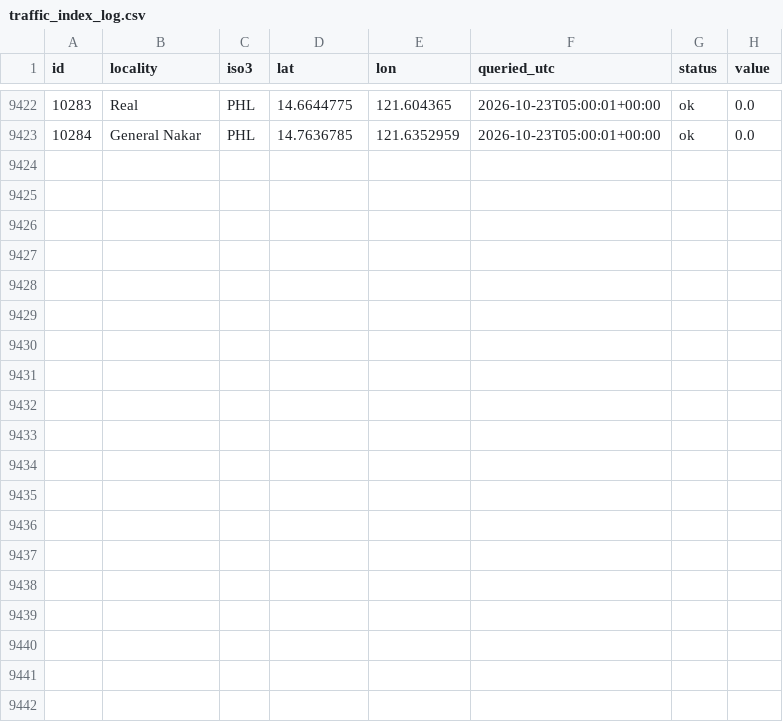
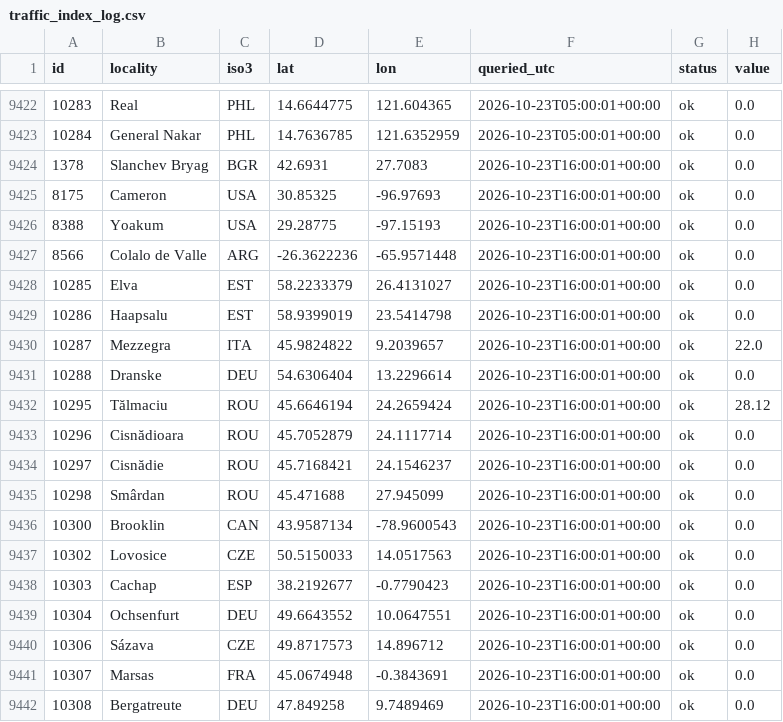
Before and after one commit to crowd-dataset/crowd, a CSV file: logs/traffic_index_log.csv, drawn as a sheet; only a part is shown, gaps mark what is left out.

Commit message:
Traffic index: new readings (19 ok)

```diff
--- a/logs/traffic_index_log.csv
+++ b/logs/traffic_index_log.csv
@@ -9423 +9423,20 @@ id,locality,iso3,lat,lon,queried_utc,status,value
 10284,General Nakar,PHL,14.7636785,121.6352959,2026-10-23T05:00:01+00:00,ok,0.0
+1378,Slanchev Bryag,BGR,42.6931,27.7083,2026-10-23T16:00:01+00:00,ok,0.0
+8175,Cameron,USA,30.85325,-96.97693,2026-10-23T16:00:01+00:00,ok,0.0
+8388,Yoakum,USA,29.28775,-97.15193,2026-10-23T16:00:01+00:00,ok,0.0
+8566,Colalo de Valle,ARG,-26.3622236,-65.9571448,2026-10-23T16:00:01+00:00,ok,0.0
+10285,Elva,EST,58.2233379,26.4131027,2026-10-23T16:00:01+00:00,ok,0.0
+10286,Haapsalu,EST,58.9399019,23.5414798,2026-10-23T16:00:01+00:00,ok,0.0
+10287,Mezzegra,ITA,45.9824822,9.2039657,2026-10-23T16:00:01+00:00,ok,22.0
+10288,Dranske,DEU,54.6306404,13.2296614,2026-10-23T16:00:01+00:00,ok,0.0
+10295,Tălmaciu,ROU,45.6646194,24.2659424,2026-10-23T16:00:01+00:00,ok,28.12
+10296,Cisnădioara,ROU,45.7052879,24.1117714,2026-10-23T16:00:01+00:00,ok,0.0
+10297,Cisnădie,ROU,45.7168421,24.1546237,2026-10-23T16:00:01+00:00,ok,0.0
+10298,Smârdan,ROU,45.471688,27.945099,2026-10-23T16:00:01+00:00,ok,0.0
+10300,Brooklin,CAN,43.9587134,-78.9600543,2026-10-23T16:00:01+00:00,ok,0.0
+10302,Lovosice,CZE,50.5150033,14.0517563,2026-10-23T16:00:01+00:00,ok,0.0
+10303,Cachap,ESP,38.2192677,-0.7790423,2026-10-23T16:00:01+00:00,ok,0.0
+10304,Ochsenfurt,DEU,49.6643552,10.0647551,2026-10-23T16:00:01+00:00,ok,0.0
+10306,Sázava,CZE,49.8717573,14.896712,2026-10-23T16:00:01+00:00,ok,0.0
+10307,Marsas,FRA,45.0674948,-0.3843691,2026-10-23T16:00:01+00:00,ok,0.0
+10308,Bergatreute,DEU,47.849258,9.7489469,2026-10-23T16:00:01+00:00,ok,0.0
```
Also changed, not shown: 1 other file.
